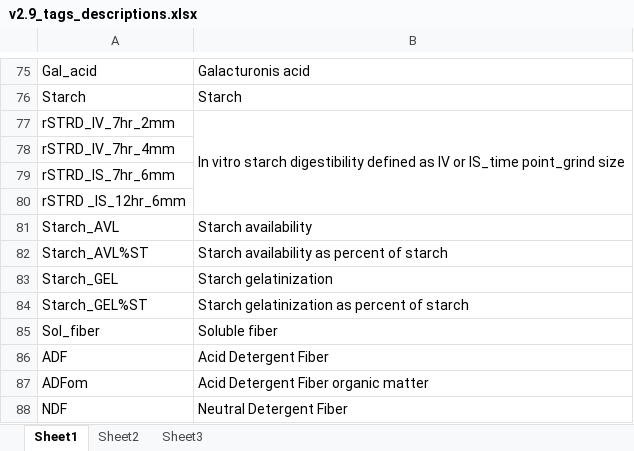
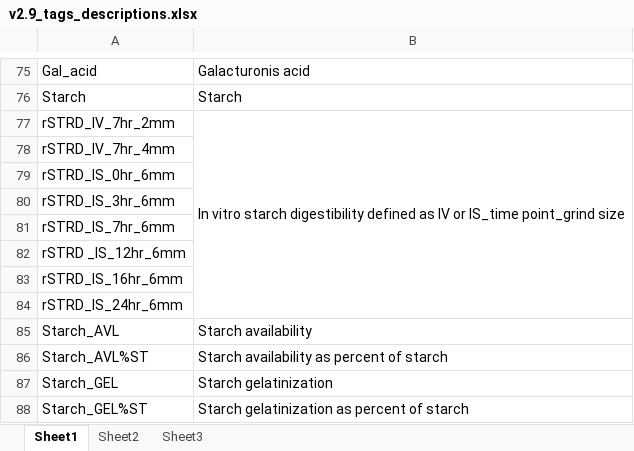
Before and after one commit to StandardizedXML/Standardized_XML, an Excel workbook: Standardized 2.9/v2.9_tags_descriptions.xlsx, sheet Sheet1, drawn as a sheet; only a part is shown, gaps mark what is left out; the shorter side is filled out with more unchanged rows; values as stored, in another font and other column widths than the file's, no borders; the diff names each change by its address in the sheet, - before the commit and + after, or states it on an @@ line.

Commit message:
Update v2.9_tags_descriptions.xlsx
Added more in situ 6mm time points

```diff
--- a/Standardized 2.9/v2.9_tags_descriptions.xlsx (sheet Sheet1)
+++ b/Standardized 2.9/v2.9_tags_descriptions.xlsx (sheet Sheet1)
+row 79: rSTRD_IS_0hr_6mm
+row 80: rSTRD_IS_3hr_6mm
+row 83: rSTRD_IS_16hr_6mm
+row 84: rSTRD_IS_24hr_6mm
```
